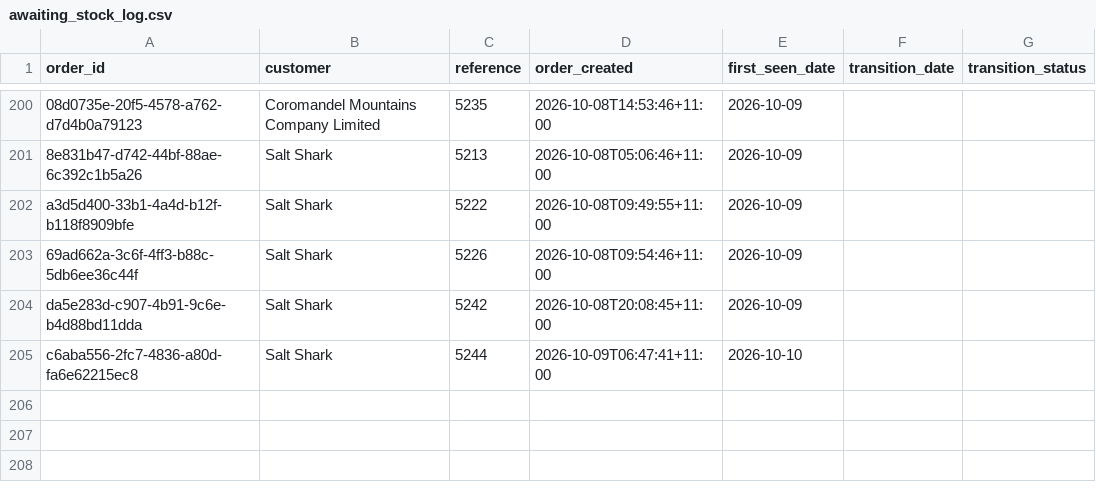
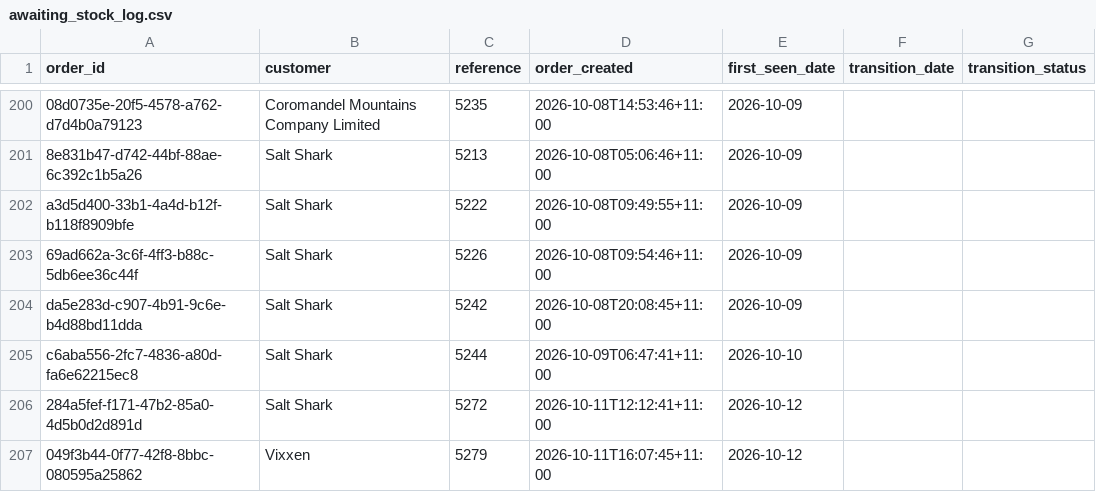
Before and after one commit to Mike-FulfilmentPlus/Fulfilment-Plus-Dashboards, a CSV file: pipeline/awaiting_stock_log.csv, drawn as a sheet; only a part is shown, gaps mark what is left out; the diff names each change by its address in the sheet, - before the commit and + after, or states it on an @@ line.

```diff
--- a/pipeline/awaiting_stock_log.csv
+++ b/pipeline/awaiting_stock_log.csv
+row 206: 284a5fef-f171-47b2-85a0-4d5b0d2d891d | Salt Shark | 5272 | 2026-10-11T12:12:41+11:00 | 2026-10-12
+row 207: 049f3b44-0f77-42f8-8bbc-080595a25862 | Vixxen | 5279 | 2026-10-11T16:07:45+11:00 | 2026-10-12
```
